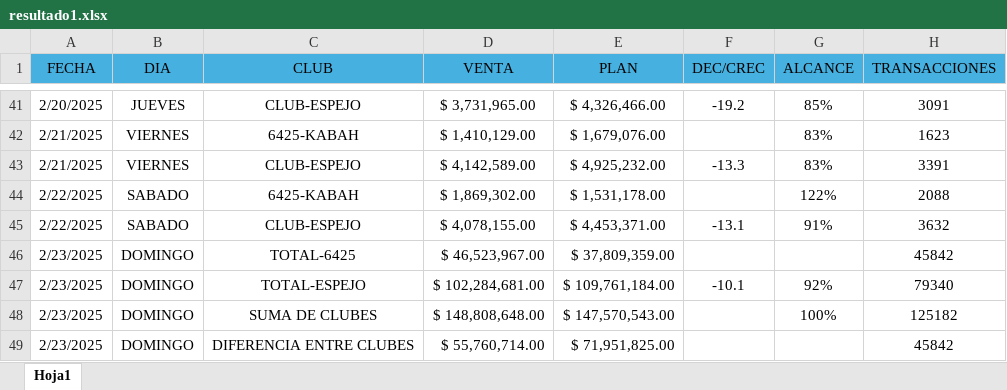
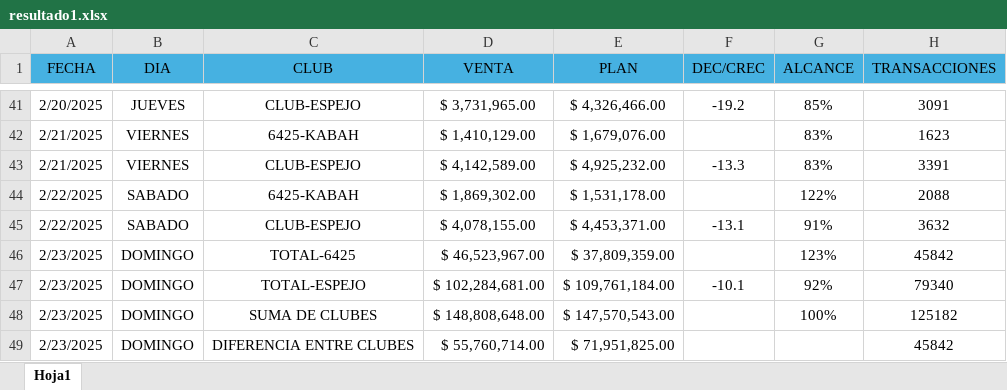
Before and after one commit to juancarton/cincomil, an Excel workbook: resultado1.xlsx, sheet Hoja1, drawn as a sheet; only a part is shown, gaps mark what is left out; values as stored, in another font and other column widths than the file's, no borders; the diff names each change by its address in the sheet, - before the commit and + after, or states it on an @@ line.

Commit message:
Add files via upload

```diff
--- a/resultado1.xlsx (sheet Hoja1)
+++ b/resultado1.xlsx (sheet Hoja1)
-G46 (ALCANCE): (empty)
+G46 (ALCANCE): 123%
```
